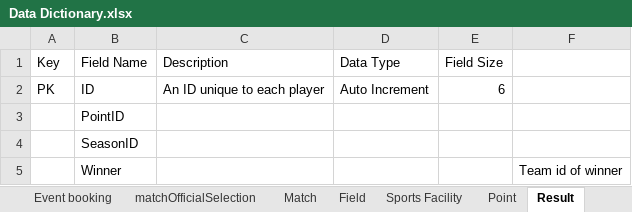
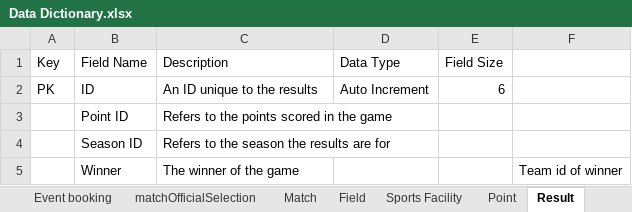
Before and after one commit to leggant/DB2-Design-Assignment, an Excel workbook: Data Dictionary.xlsx, sheet Result, drawn as a sheet; values as stored, in another font and other column widths than the file's, no borders; removed rows and columns are numbered as before the commit, all else as after; the diff names each change by its address in the sheet, - before the commit and + after, or states it on an @@ line.

```diff
--- a/Data Dictionary.xlsx (sheet Result)
+++ b/Data Dictionary.xlsx (sheet Result)
-C2 (Description): An ID unique to each player
+C2 (Description): An ID unique to the results
-row 3:  | PointID
-row 4:  | SeasonID
+row 3:  | Point ID | Refers to the points scored in the game
+row 4:  | Season ID | Refers to the season the results are for
-C5 (Description): (empty)
+C5 (Description): The winner of the game
```
Also changed, not shown: sheet Squad, sheet Event booking, sheet Match, sheet Point, sheet Sports Facility, sheet Facility Admin, 6 more sheets, other sheet tabs.
